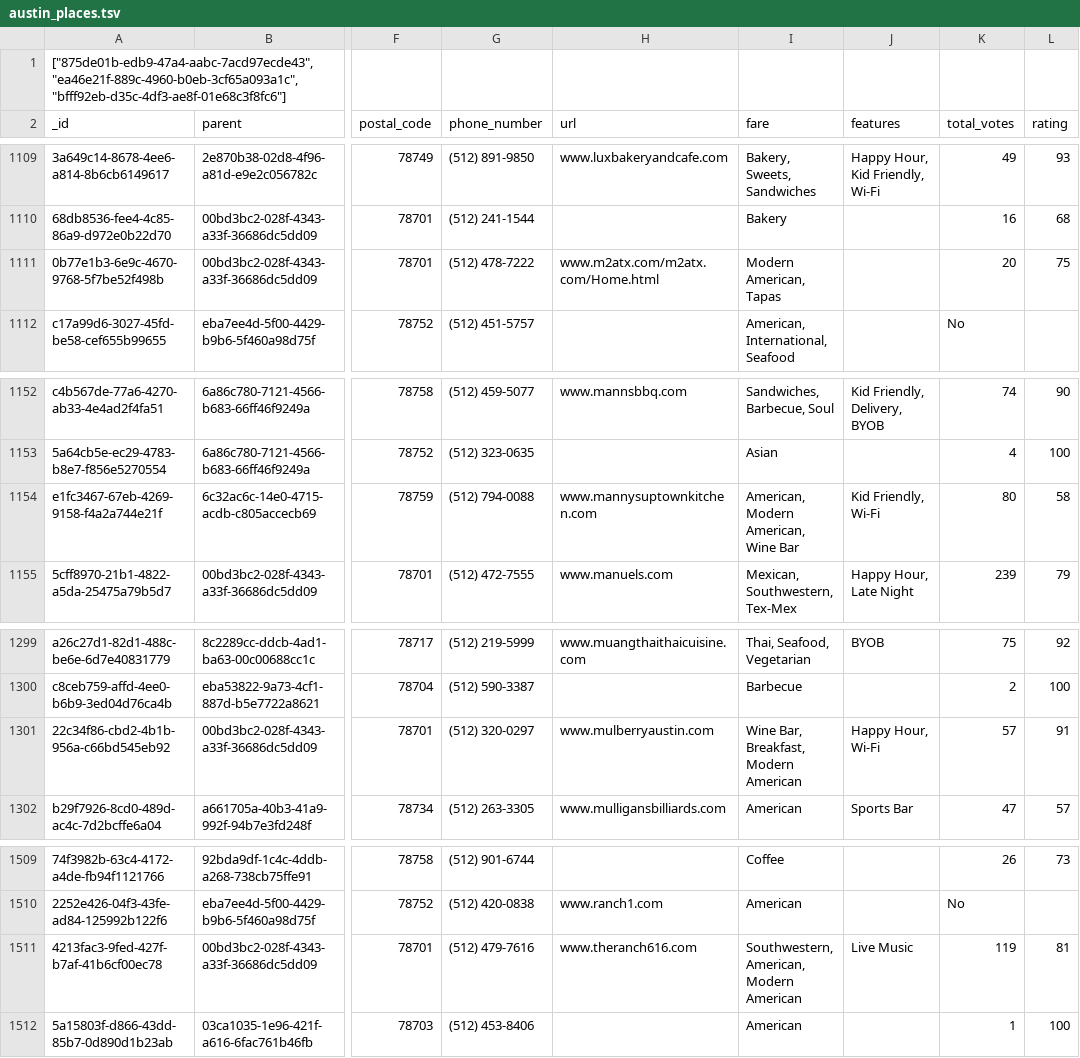
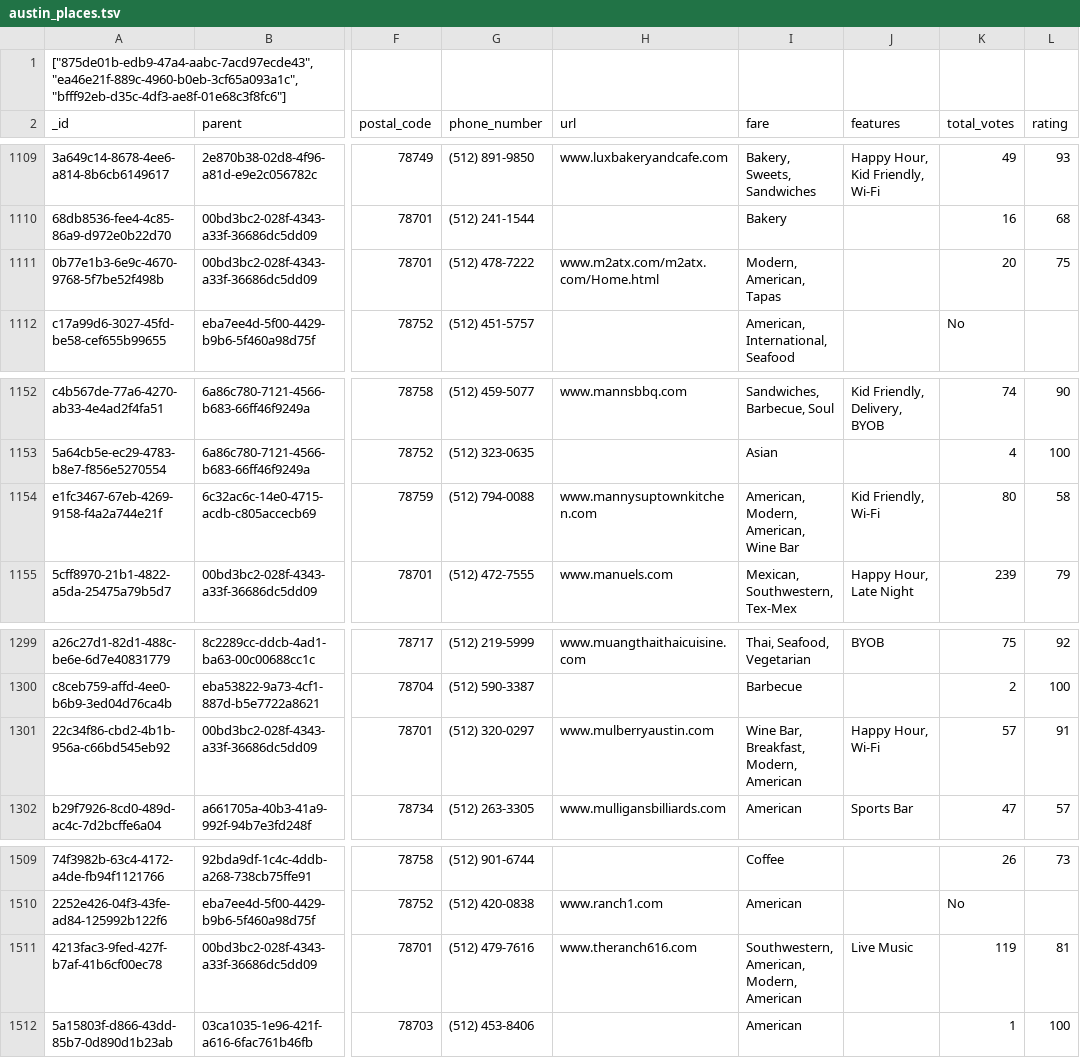
Before and after one commit to poseidonimaging/macrodeck, a TSV file: db/data/austin_places.tsv, drawn as a sheet; only a part is shown, gaps mark what is left out; the diff names each change by its address in the sheet, - before the commit and + after, or states it on an @@ line.

Commit message:
Make Modern American be Modern, American
git-svn-id: http://svn.macrodeck.com/macrodeck/trunk@1838 22037474-b016-0410-8482-8abe5be14c89

```diff
--- a/db/data/austin_places.tsv
+++ b/db/data/austin_places.tsv
-I1111 (fare): Modern American, Tapas
+I1111 (fare): Modern, American, Tapas
-I1154 (fare): American, Modern American, Wine Bar
+I1154 (fare): American, Modern, American, Wine Bar
-I1301 (fare): Wine Bar, Breakfast, Modern American
+I1301 (fare): Wine Bar, Breakfast, Modern, American
-I1511 (fare): Southwestern, American, Modern American
+I1511 (fare): Southwestern, American, Modern, American
```
